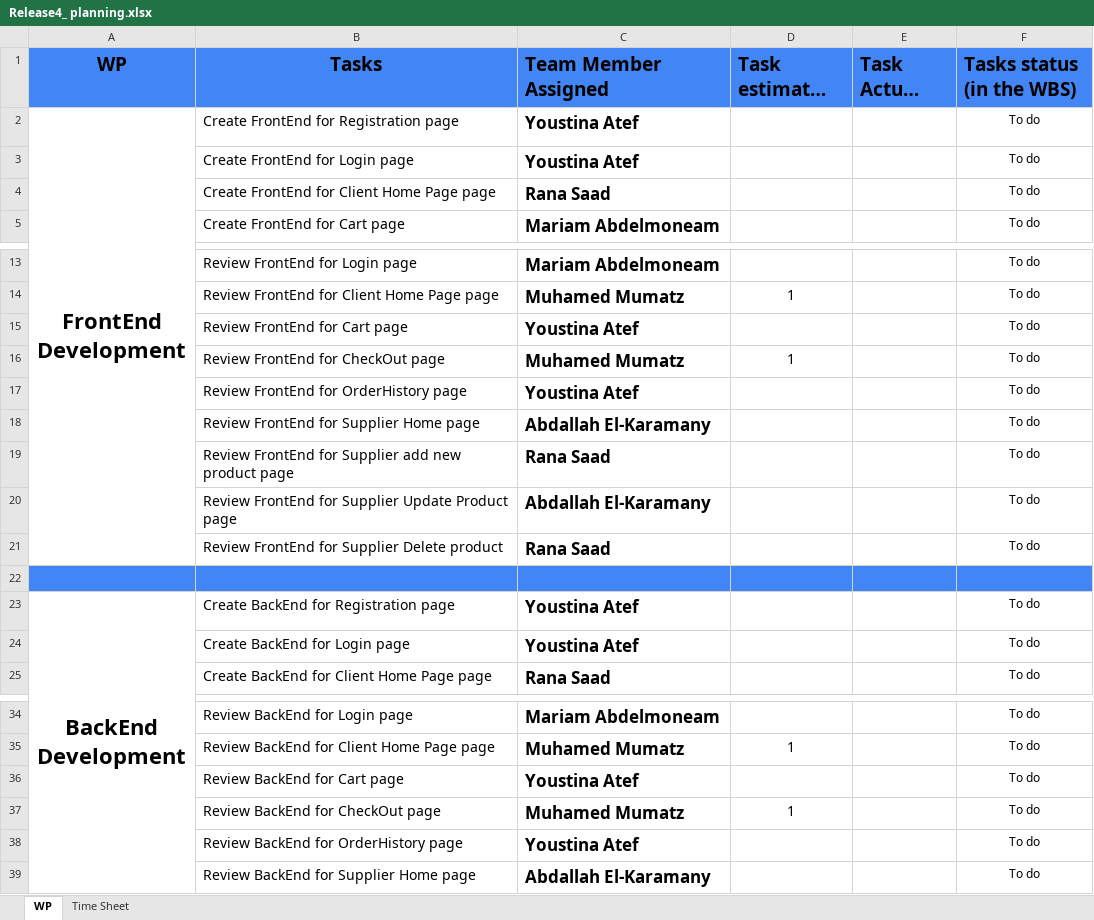
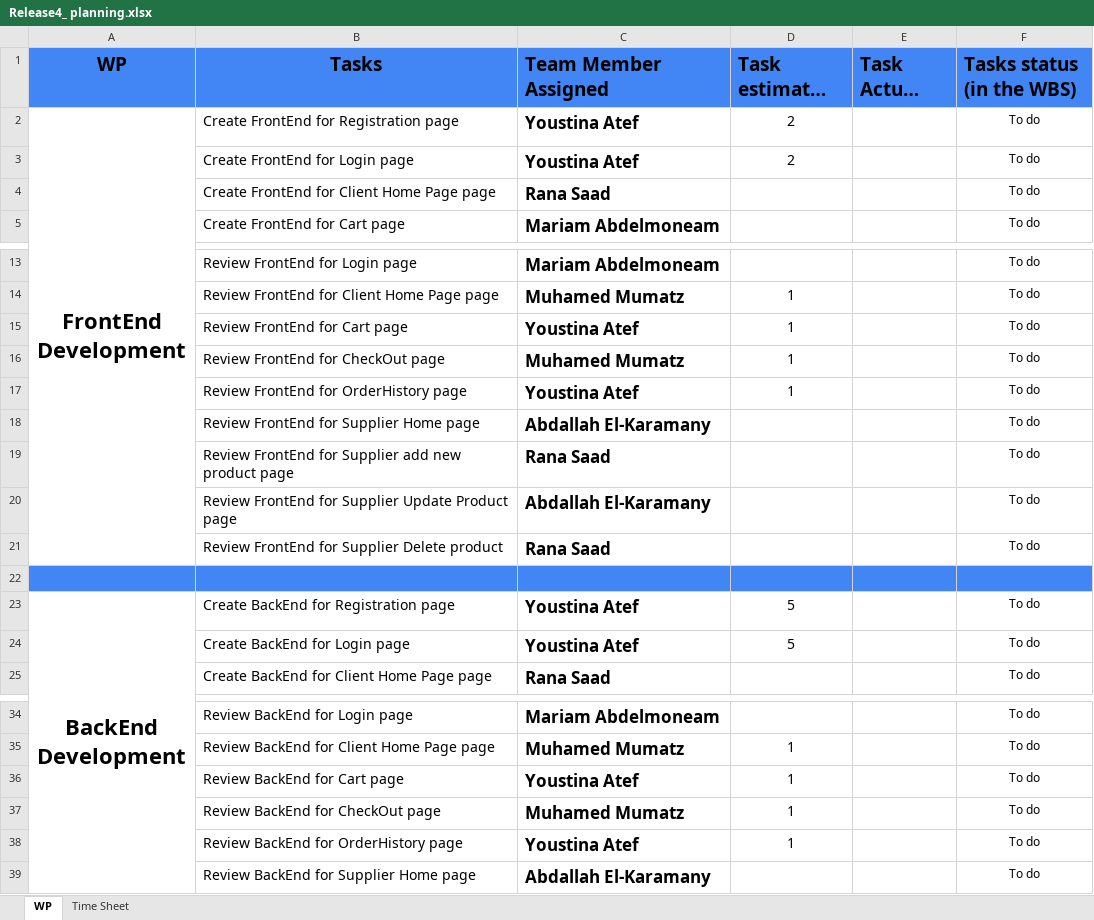
Before and after one commit to abdallahEl-Karamany/Online-Mobile-Store-WebSite, an Excel workbook: Release Planning/Release4_ planning.xlsx, sheet WP, drawn as a sheet; only a part is shown, gaps mark what is left out; long unchanged cells end in …; values as stored, in another font and other column widths than the file's, no borders; the diff names each change by its address in the sheet, - before the commit and + after, or states it on an @@ line.

Commit message:
Update Release plan, estimated hours for youstina's tasks and available hours

```diff
--- a/Release Planning/Release4_ planning.xlsx (sheet WP)
+++ b/Release Planning/Release4_ planning.xlsx (sheet WP)
-D2:D3 (Task estimated hours): (empty)
+D2:D3 (Task estimated hours): 2
-D15 (Task estimated hours): (empty)
+D15 (Task estimated hours): 1
-D17 (Task estimated hours): (empty)
+D17 (Task estimated hours): 1
-D23:D24 (Task estimated hours): (empty)
+D23:D24 (Task estimated hours): 5
-D36 (Task estimated hours): (empty)
+D36 (Task estimated hours): 1
-D38 (Task estimated hours): (empty)
+D38 (Task estimated hours): 1
```
Also changed, not shown: sheet Time Sheet.
